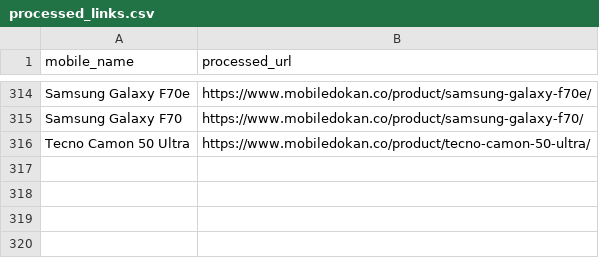
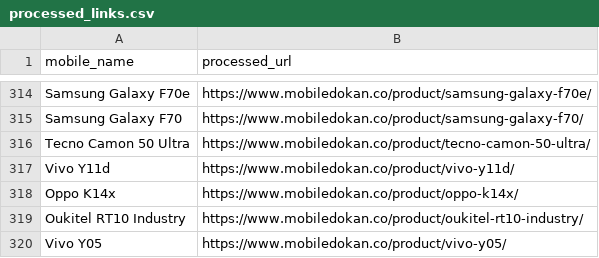
Before and after one commit to fahimpyto/RiyasadAzim-of-Phones, a CSV file: processed_links.csv, drawn as a sheet; only a part is shown, gaps mark what is left out.

```diff
--- a/processed_links.csv
+++ b/processed_links.csv
@@ -316 +316,5 @@ Samsung Galaxy F70,https://www.mobiledokan.co/product/samsung-galaxy-f70/
 Tecno Camon 50 Ultra,https://www.mobiledokan.co/product/tecno-camon-50-ultra/
+Vivo Y11d,https://www.mobiledokan.co/product/vivo-y11d/
+Oppo K14x,https://www.mobiledokan.co/product/oppo-k14x/
+Oukitel RT10 Industry,https://www.mobiledokan.co/product/oukitel-rt10-industry/
+Vivo Y05,https://www.mobiledokan.co/product/vivo-y05/
```
Also changed, not shown: 8 other files.
